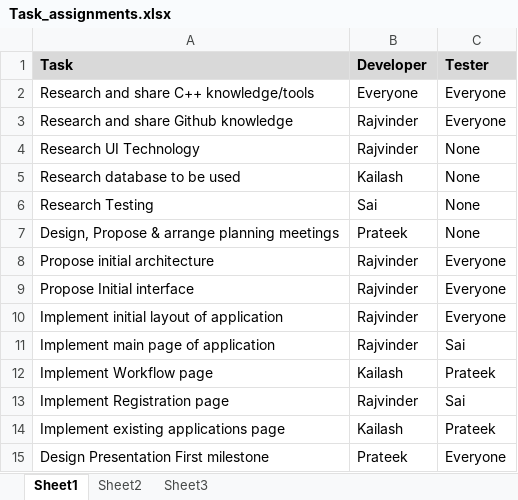
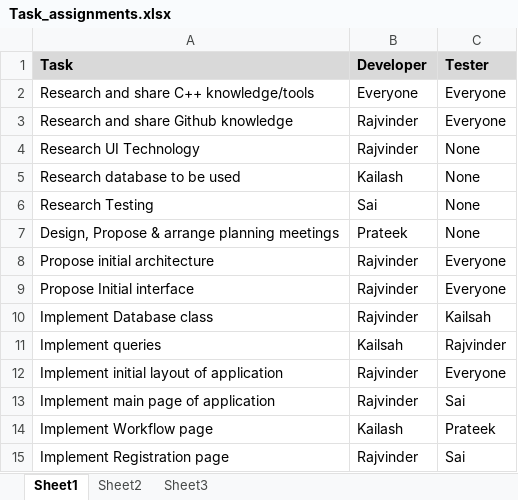
Before and after one commit to singhraj82/FURS, an Excel workbook: Task_assignments.xlsx, sheet Sheet1, drawn as a sheet; only a part is shown; the shorter side is filled out with more unchanged rows; values as stored, in another font and other column widths than the file's, no borders; the diff names each change by its address in the sheet, - before the commit and + after, or states it on an @@ line.

Commit message:
missing tasks

```diff
--- a/Task_assignments.xlsx (sheet Sheet1)
+++ b/Task_assignments.xlsx (sheet Sheet1)
+row 10: Implement Database class | Rajvinder | Kailsah
+row 11: Implement queries | Kailsah | Rajvinder
```
